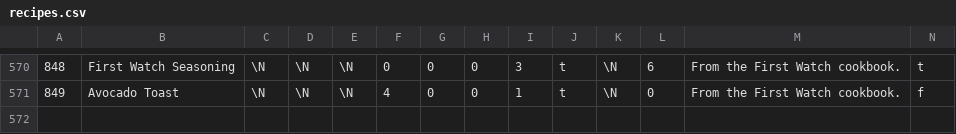
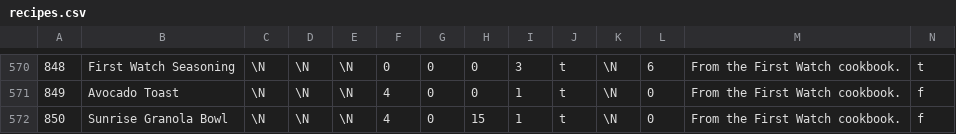
Before and after one commit to gscanlon21/a-feast-a-day, a CSV file: .backups/recipes.csv, drawn as a sheet; only a part is shown, gaps mark what is left out; rows hold the shown columns only; the diff names each change by its address in the sheet, - before the commit and + after, or states it on an @@ line.

```diff
--- a/.backups/recipes.csv
+++ b/.backups/recipes.csv
+row 572: 850 | Sunrise Granola Bowl | \N | \N | \N | 4 | 0 | 15 | 1 | t | \N | 0 | From the First Watch cookbook. | f
```
Also changed, not shown: .backups/ingredients.csv, 1 other file.
